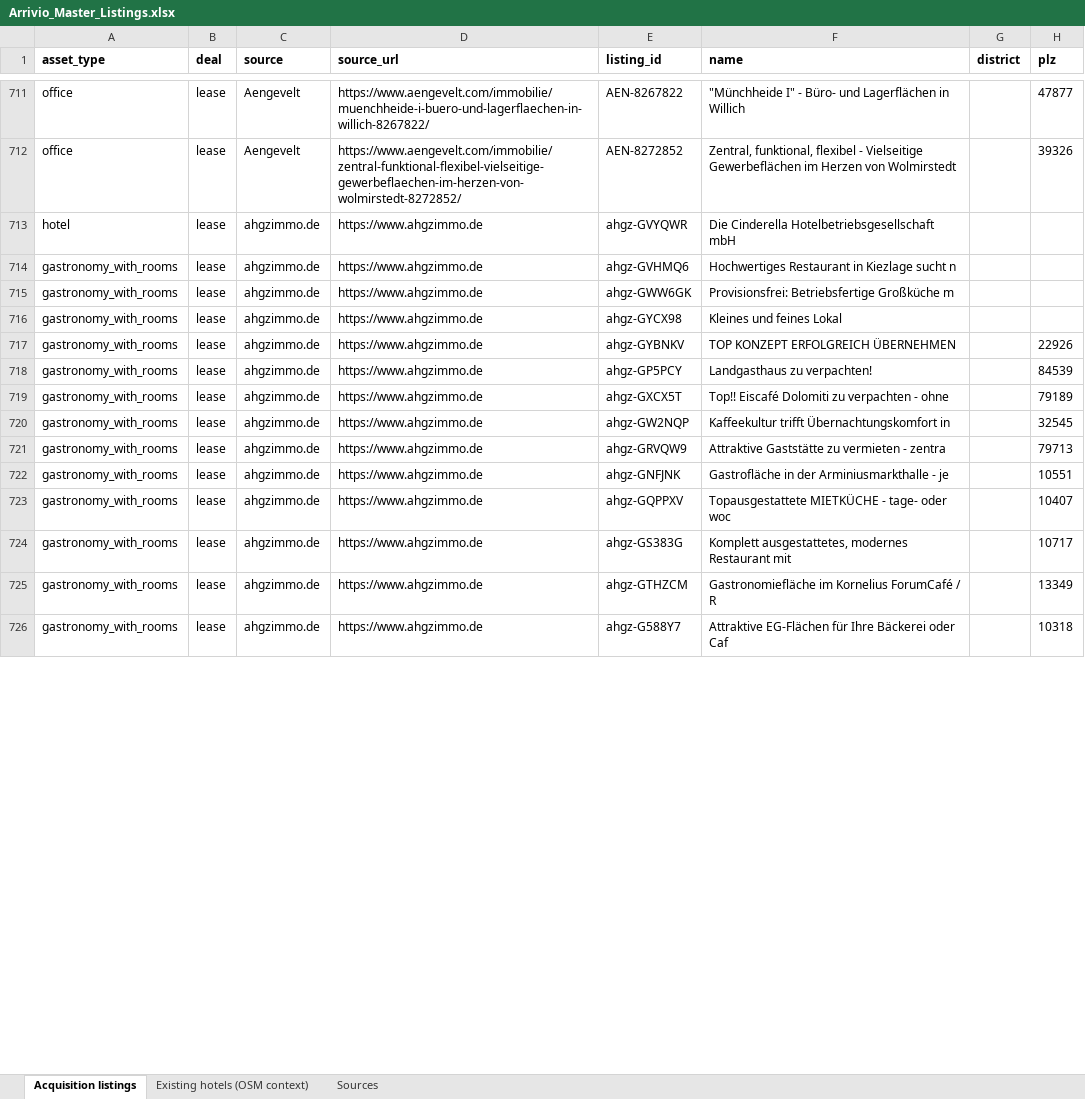
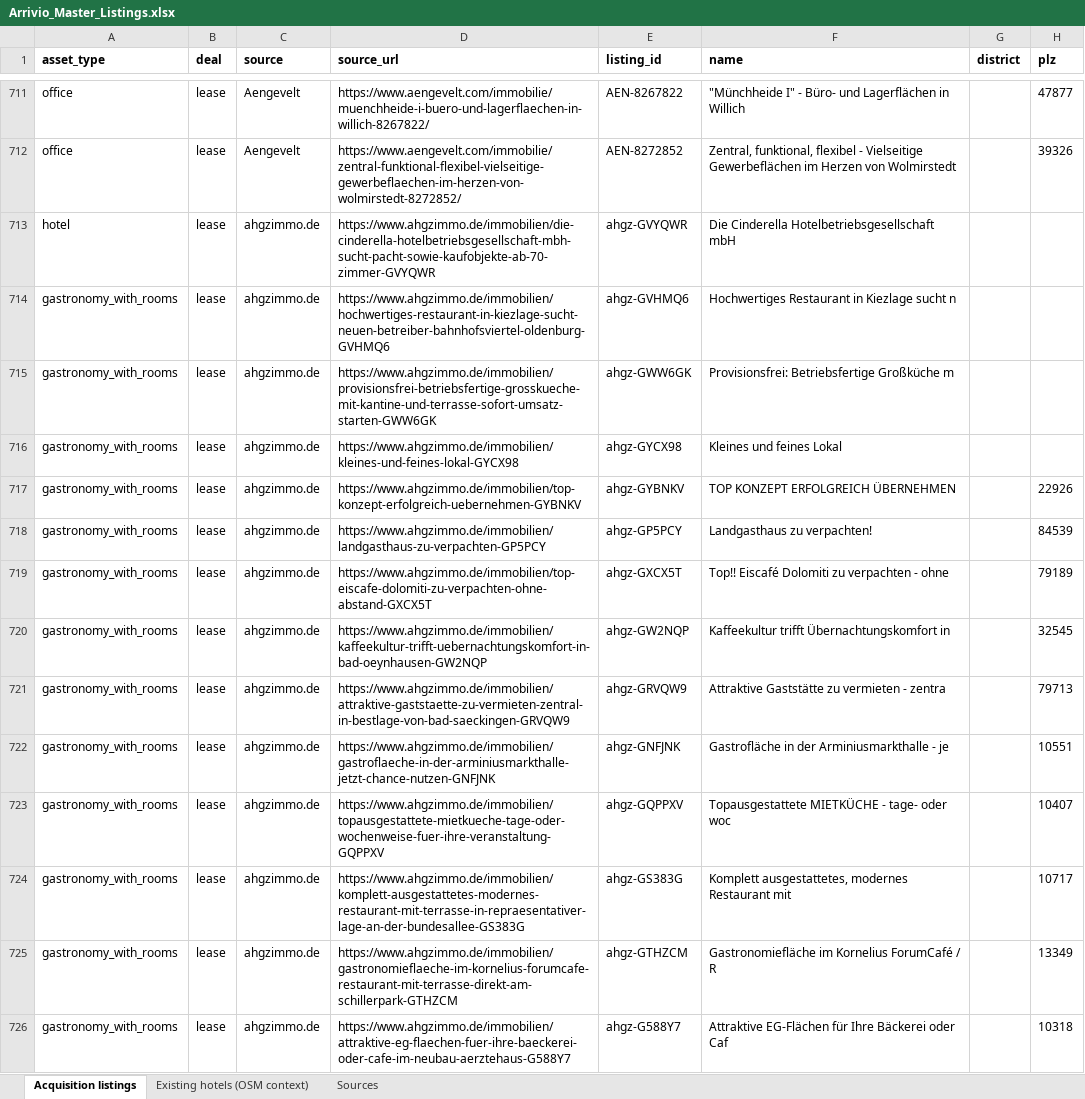
Before and after one commit to arriviotech/arrivio-demand-map, an Excel workbook: Arrivio_Master_Listings.xlsx, sheet Acquisition listings, drawn as a sheet; only a part is shown, gaps mark what is left out; values as stored, in another font and other column widths than the file's, no borders; the diff covers the shown part only; the diff names each change by its address in the sheet, - before the commit and + after, or states it on an @@ line.

```diff
--- a/Arrivio_Master_Listings.xlsx (sheet Acquisition listings)
+++ b/Arrivio_Master_Listings.xlsx (sheet Acquisition listings)
-D713 (source_url): https://www.ahgzimmo.de
+D713 (source_url): https://www.ahgzimmo.de/immobilien/die-cinderella-hotelbetriebsgesellschaft-mbh-sucht-pacht-sowie-kaufobjekte-ab-70-zimmer-GVYQWR
-D714 (source_url): https://www.ahgzimmo.de
+D714 (source_url): https://www.ahgzimmo.de/immobilien/hochwertiges-restaurant-in-kiezlage-sucht-neuen-betreiber-bahnhofsviertel-oldenburg-GVHMQ6
-D715 (source_url): https://www.ahgzimmo.de
+D715 (source_url): https://www.ahgzimmo.de/immobilien/provisionsfrei-betriebsfertige-grosskueche-mit-kantine-und-terrasse-sofort-umsatz-starten-GWW6GK
-D716 (source_url): https://www.ahgzimmo.de
+D716 (source_url): https://www.ahgzimmo.de/immobilien/kleines-und-feines-lokal-GYCX98
-D717 (source_url): https://www.ahgzimmo.de
+D717 (source_url): https://www.ahgzimmo.de/immobilien/top-konzept-erfolgreich-uebernehmen-GYBNKV
-D718 (source_url): https://www.ahgzimmo.de
+D718 (source_url): https://www.ahgzimmo.de/immobilien/landgasthaus-zu-verpachten-GP5PCY
-D719 (source_url): https://www.ahgzimmo.de
+D719 (source_url): https://www.ahgzimmo.de/immobilien/top-eiscafe-dolomiti-zu-verpachten-ohne-abstand-GXCX5T
-D720 (source_url): https://www.ahgzimmo.de
+D720 (source_url): https://www.ahgzimmo.de/immobilien/kaffeekultur-trifft-uebernachtungskomfort-in-bad-oeynhausen-GW2NQP
-D721 (source_url): https://www.ahgzimmo.de
+D721 (source_url): https://www.ahgzimmo.de/immobilien/attraktive-gaststaette-zu-vermieten-zentral-in-bestlage-von-bad-saeckingen-GRVQW9
-D722 (source_url): https://www.ahgzimmo.de
+D722 (source_url): https://www.ahgzimmo.de/immobilien/gastroflaeche-in-der-arminiusmarkthalle-jetzt-chance-nutzen-GNFJNK
-D723 (source_url): https://www.ahgzimmo.de
+D723 (source_url): https://www.ahgzimmo.de/immobilien/topausgestattete-mietkueche-tage-oder-wochenweise-fuer-ihre-veranstaltung-GQPPXV
-D724 (source_url): https://www.ahgzimmo.de
+D724 (source_url): https://www.ahgzimmo.de/immobilien/komplett-ausgestattetes-modernes-restaurant-mit-terrasse-in-repraesentativer-lage-an-der-bundesallee-GS383G
-D725 (source_url): https://www.ahgzimmo.de
+D725 (source_url): https://www.ahgzimmo.de/immobilien/gastronomieflaeche-im-kornelius-forumcafe-restaurant-mit-terrasse-direkt-am-schillerpark-GTHZCM
-D726 (source_url): https://www.ahgzimmo.de
+D726 (source_url): https://www.ahgzimmo.de/immobilien/attraktive-eg-flaechen-fuer-ihre-baeckerei-oder-cafe-im-neubau-aerztehaus-G588Y7
```
Also changed, not shown: 667 edited cells elsewhere in this sheet, sheet Sources, 10 other files.
